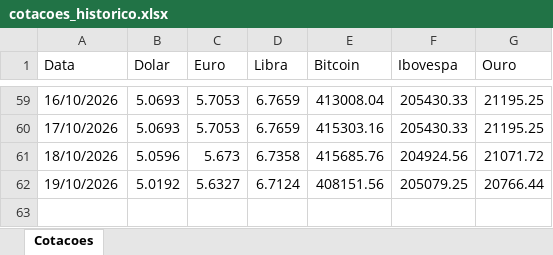
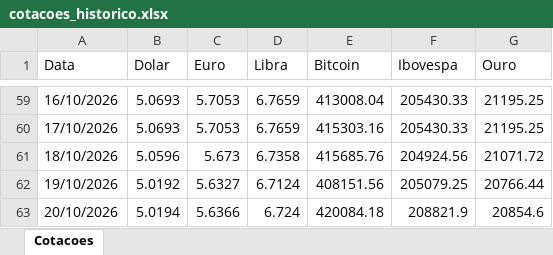
Before and after one commit to carlosgrasso1964-lab/agente-cotacoes, an Excel workbook: cotacoes_historico.xlsx, sheet Cotacoes, drawn as a sheet; only a part is shown, gaps mark what is left out; values as stored, in another font and other column widths than the file's, no borders; the diff names each change by its address in the sheet, - before the commit and + after, or states it on an @@ line.

```diff
--- a/cotacoes_historico.xlsx (sheet Cotacoes)
+++ b/cotacoes_historico.xlsx (sheet Cotacoes)
+row 63: 20/10/2026 | 5.0194 | 5.6366 | 6.724 | 420084.18 | 208821.9 | 20854.6
```
